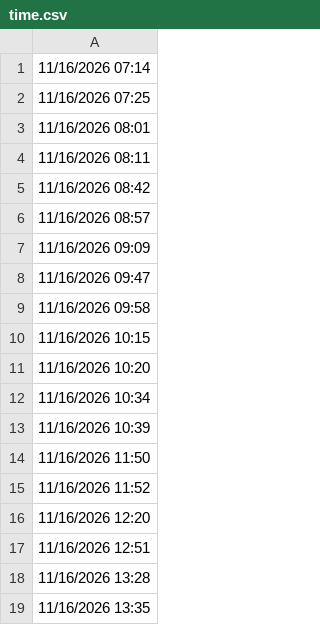
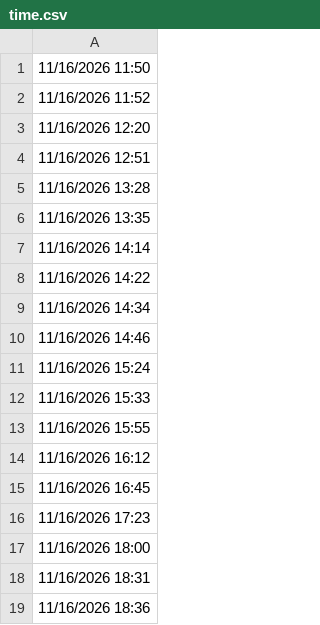
Before and after one commit to lethanhtannhat/ngochieu20th11, a CSV file: time.csv, drawn as a sheet; only a part is shown; the shorter side is filled out with more unchanged rows; the diff names each change by its address in the sheet, - before the commit and + after, or states it on an @@ line.

```diff
--- a/time.csv
+++ b/time.csv
-row 1: 11/16/2026 07:14
-row 2: 11/16/2026 07:25
-row 3: 11/16/2026 08:01
-row 4: 11/16/2026 08:11
-row 5: 11/16/2026 08:42
-row 6: 11/16/2026 08:57
-row 7: 11/16/2026 09:09
-row 8: 11/16/2026 09:47
-row 9: 11/16/2026 09:58
-row 10: 11/16/2026 10:15
-row 11: 11/16/2026 10:20
-row 12: 11/16/2026 10:34
-row 13: 11/16/2026 10:39
```
Also changed, not shown: 1 other file.
